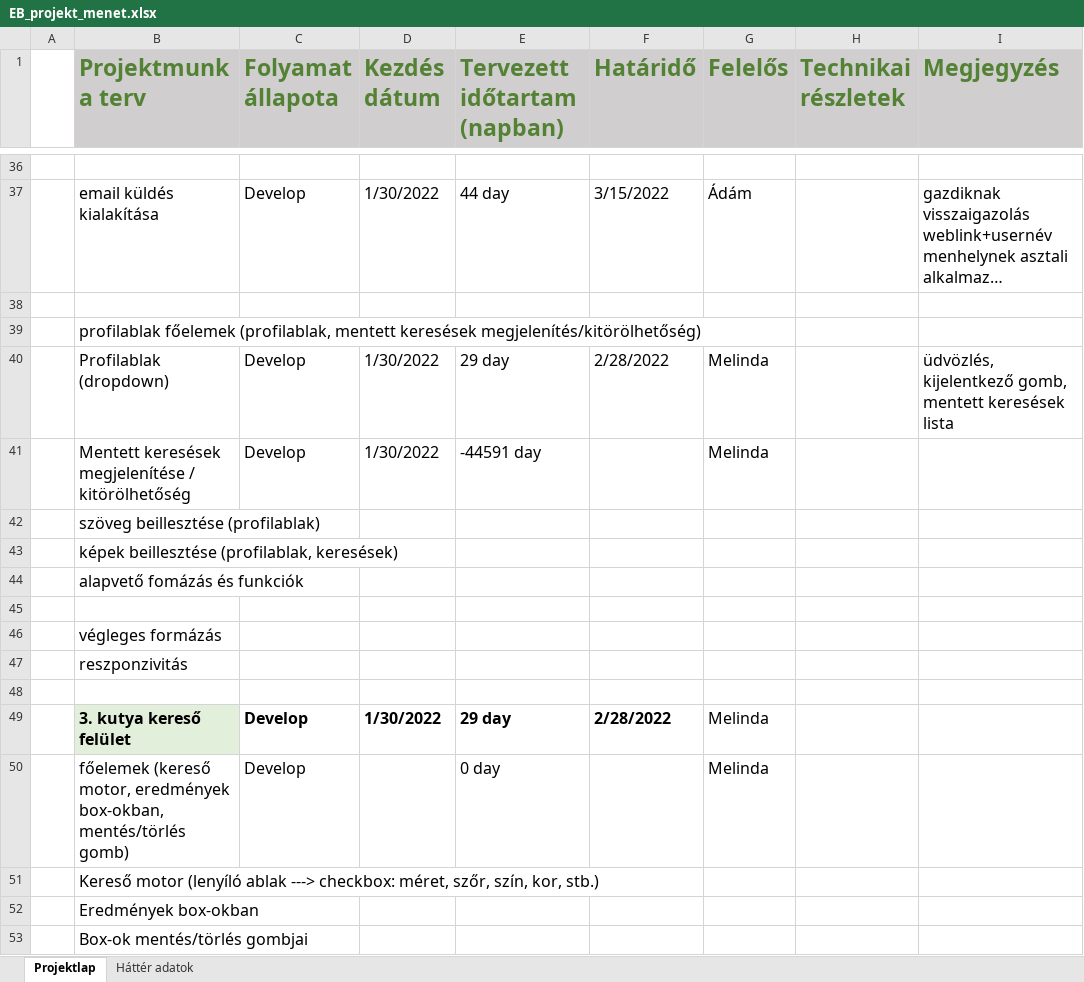
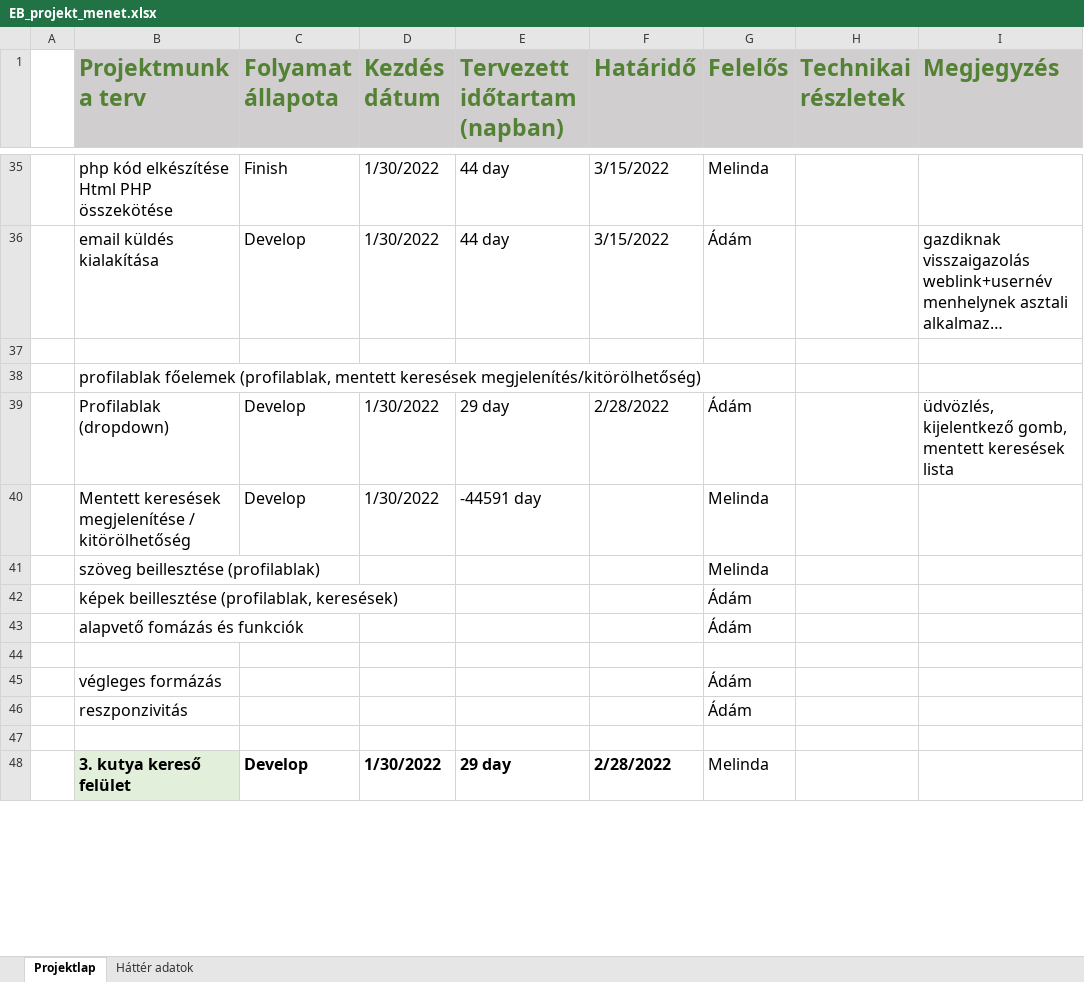
Before and after one commit to SrsAdam/ebProject, an Excel workbook: EB_projekt_menet.xlsx, sheet Projektlap, drawn as a sheet; only a part is shown, gaps mark what is left out; long unchanged cells end in …; values as stored, in another font and other column widths than the file's, no borders; removed rows and columns are numbered as before the commit, all else as after; the diff covers the shown part only; the diff names each change by its address in the sheet, - before the commit and + after, or states it on an @@ line.

```diff
--- a/EB_projekt_menet.xlsx (sheet Projektlap)
+++ b/EB_projekt_menet.xlsx (sheet Projektlap)
-row 35: (empty)
+row 35:  | php kód elkészítése Html PHP összekötése | Finish | 1/30/2022 | 44 day | 3/15/2022 | Melinda
-G39 (Felelős): Melinda
+G39 (Felelős): Ádám
-G41 (Felelős): (empty)
+G41 (Felelős): Melinda
-G42:G43 (Felelős): (empty)
+G42:G43 (Felelős): Ádám
-G45:G46 (Felelős): (empty)
+G45:G46 (Felelős): Ádám
-row 50:  | főelemek (kereső motor, eredmények box-okban, mentés/törlés gomb) | Develop |  | 0 day |  | Melinda
-row 51:  | Kereső motor (lenyíló ablak ---> checkbox: méret, szőr, szín, kor, stb.)
-row 52:  | Eredmények box-okban
-row 53:  | Box-ok mentés/törlés gombjai
```
Also changed, not shown: 25 added rows, 17 removed rows, 44 edited cells, cell formats and merged cells elsewhere in this sheet, formulas that keep their value.
